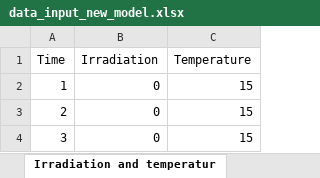
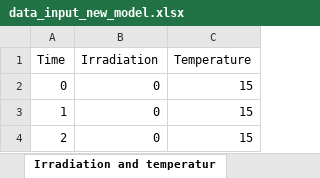
Before and after one commit to luisa-brueser/Optimization_Contracting, an Excel workbook: src/pv_optimizer_contracting/data_input_new_model.xlsx, sheet Irradiation and temperatur, drawn as a sheet; only a part is shown; the shorter side is filled out with more unchanged rows; values as stored, in another font and other column widths than the file's, no borders; the diff names each change by its address in the sheet, - before the commit and + after, or states it on an @@ line.

```diff
--- a/src/pv_optimizer_contracting/data_input_new_model.xlsx (sheet Irradiation and temperatur)
+++ b/src/pv_optimizer_contracting/data_input_new_model.xlsx (sheet Irradiation and temperatur)
+row 2: 0 | 0 | 15
```
Also changed, not shown: sheet Demand, sheet Sets, sheet General Data, 1 other file.
